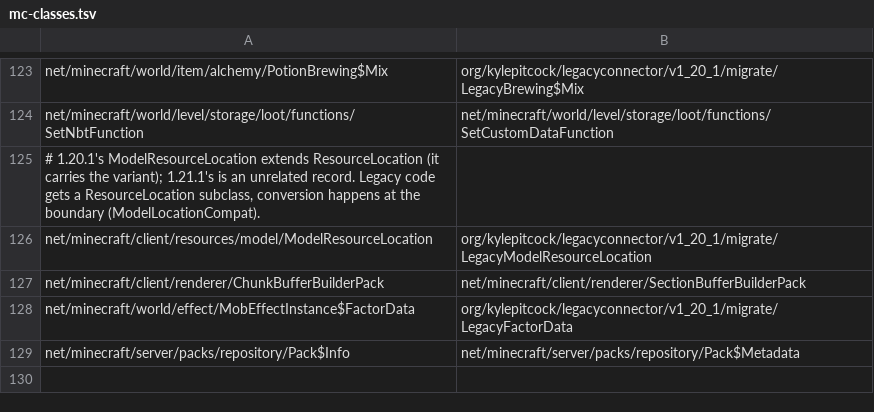
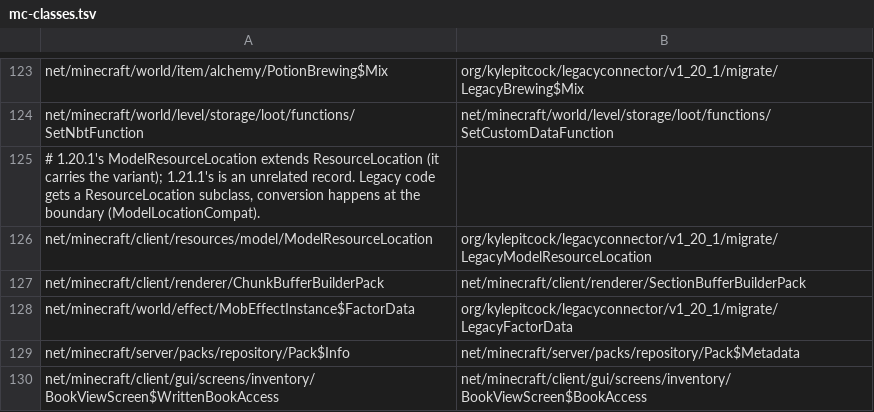
Before and after one commit to kylepitcock/Legacy-Connector, a TSV file: loader/src/main/resources/legacyconnector/forward/1.20.1/mc-classes.tsv, drawn as a sheet; only a part is shown, gaps mark what is left out.

```diff
--- a/loader/src/main/resources/legacyconnector/forward/1.20.1/mc-classes.tsv
+++ b/loader/src/main/resources/legacyconnector/forward/1.20.1/mc-classes.tsv
@@ -129 +129,2 @@ net/minecraft/world/effect/MobEffectInstance$FactorData	org/kylepitcock/legacyco
 net/minecraft/server/packs/repository/Pack$Info	net/minecraft/server/packs/repository/Pack$Metadata
+net/minecraft/client/gui/screens/inventory/BookViewScreen$WrittenBookAccess	net/minecraft/client/gui/screens/inventory/BookViewScreen$BookAccess
```
Also changed, not shown: loader/src/main/resources/legacyconnector/forward/1.20.1/mc-bridges.tsv, loader/src/main/resources/legacyconnector/forward/1.20.1/mc-calls.tsv, 19 other files.
